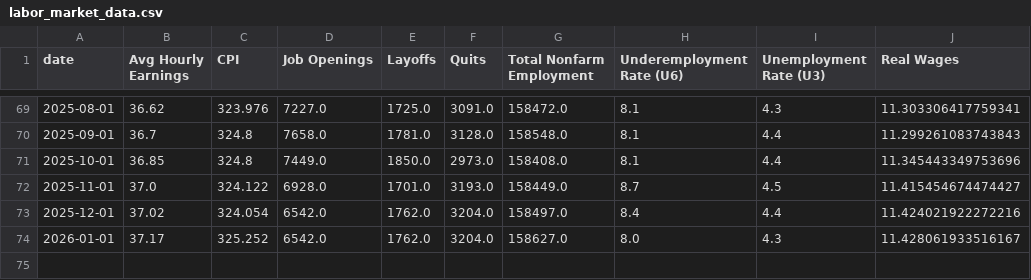
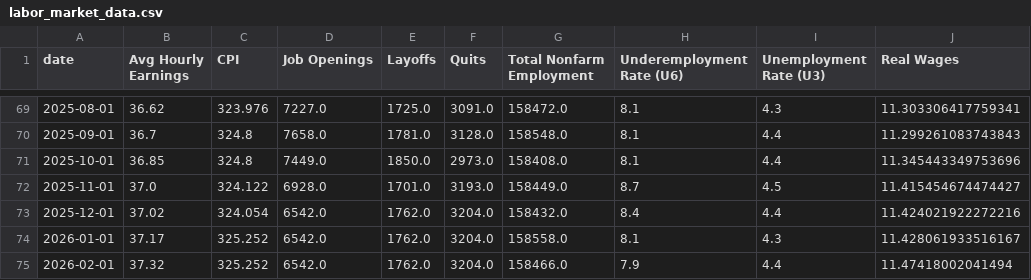
Before and after one commit to mrwizardmangit/ECON8320SemesterProject, a CSV file: labor_market_data.csv, drawn as a sheet; only a part is shown, gaps mark what is left out.

```diff
--- a/labor_market_data.csv
+++ b/labor_market_data.csv
@@ -72,3 +72,4 @@ date,Avg Hourly Earnings,CPI,Job Openings,Layoffs,Quits,Total Nonfarm Employment
 2025-11-01,37.0,324.122,6928.0,1701.0,3193.0,158449.0,8.7,4.5,11.415454674474427
-2025-12-01,37.02,324.054,6542.0,1762.0,3204.0,158497.0,8.4,4.4,11.424021922272216
-2026-01-01,37.17,325.252,6542.0,1762.0,3204.0,158627.0,8.0,4.3,11.428061933516167
+2025-12-01,37.02,324.054,6542.0,1762.0,3204.0,158432.0,8.4,4.4,11.424021922272216
+2026-01-01,37.17,325.252,6542.0,1762.0,3204.0,158558.0,8.1,4.3,11.428061933516167
+2026-02-01,37.32,325.252,6542.0,1762.0,3204.0,158466.0,7.9,4.4,11.47418002041494
```
